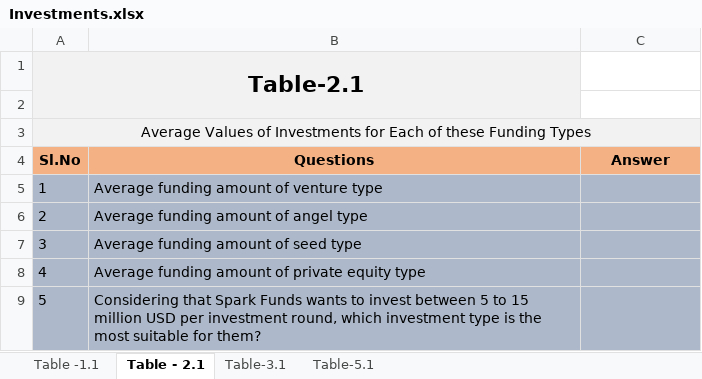
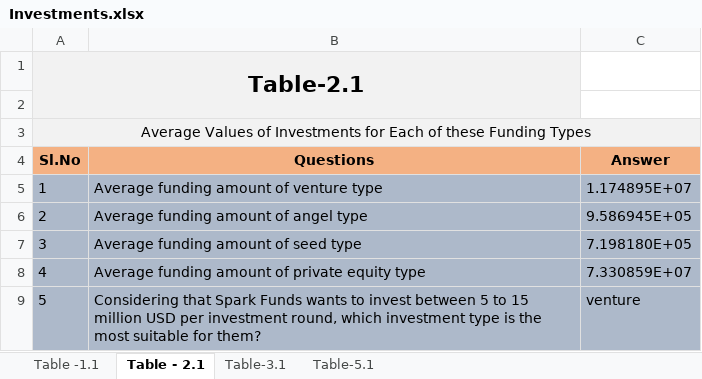
Before and after one commit to adityachopra199/spark-funds-investment-case-study, an Excel workbook: Investments.xlsx, sheet Table - 2.1, drawn as a sheet; values as stored, in another font and other column widths than the file's, no borders; conditional formats not drawn; the diff names each change by its address in the sheet, - before the commit and + after, or states it on an @@ line.

```diff
--- a/Investments.xlsx (sheet Table - 2.1)
+++ b/Investments.xlsx (sheet Table - 2.1)
-C5 (Answer): (empty)
+C5 (Answer): 1.174895E+07
-C6 (Answer): (empty)
+C6 (Answer): 9.586945E+05
-C7 (Answer): (empty)
+C7 (Answer): 7.198180E+05
-C8 (Answer): (empty)
+C8 (Answer): 7.330859E+07
-C9 (Answer): (empty)
+C9 (Answer): venture
```
Also changed, not shown: sheet Table-5.1, sheet Table -1.1, sheet Table-3.1, 2 other files.
